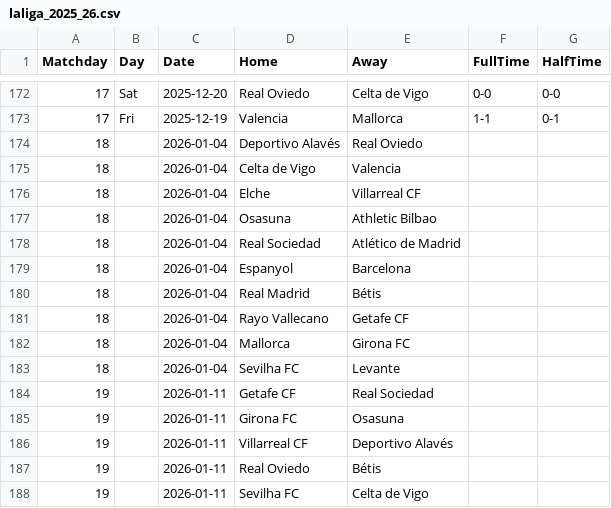
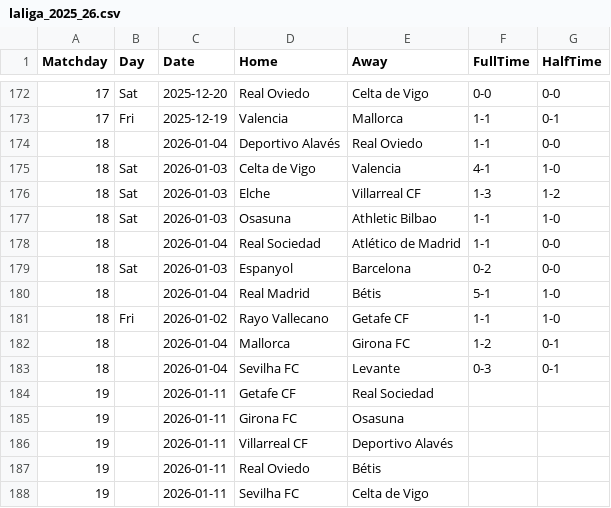
Before and after one commit to joaopssa/BISS, a CSV file: Backend/data/matches/laliga/laliga_2025_26.csv, drawn as a sheet; only a part is shown, gaps mark what is left out.

```diff
--- a/Backend/data/matches/laliga/laliga_2025_26.csv
+++ b/Backend/data/matches/laliga/laliga_2025_26.csv
@@ -173,12 +173,12 @@ Matchday,Day,Date,Home,Away,FullTime,HalfTime
 17,Fri,2025-12-19,Valencia,Mallorca,1-1,0-1
-18,,2026-01-04,Deportivo Alavés,Real Oviedo,,
-18,,2026-01-04,Celta de Vigo,Valencia,,
-18,,2026-01-04,Elche,Villarreal CF,,
-18,,2026-01-04,Osasuna,Athletic Bilbao,,
-18,,2026-01-04,Real Sociedad,Atlético de Madrid,,
-18,,2026-01-04,Espanyol,Barcelona,,
-18,,2026-01-04,Real Madrid,Bétis,,
-18,,2026-01-04,Rayo Vallecano,Getafe CF,,
-18,,2026-01-04,Mallorca,Girona FC,,
-18,,2026-01-04,Sevilha FC,Levante,,
+18,,2026-01-04,Deportivo Alavés,Real Oviedo,1-1,0-0
+18,Sat,2026-01-03,Celta de Vigo,Valencia,4-1,1-0
+18,Sat,2026-01-03,Elche,Villarreal CF,1-3,1-2
+18,Sat,2026-01-03,Osasuna,Athletic Bilbao,1-1,1-0
+18,,2026-01-04,Real Sociedad,Atlético de Madrid,1-1,0-0
+18,Sat,2026-01-03,Espanyol,Barcelona,0-2,0-0
+18,,2026-01-04,Real Madrid,Bétis,5-1,1-0
+18,Fri,2026-01-02,Rayo Vallecano,Getafe CF,1-1,1-0
+18,,2026-01-04,Mallorca,Girona FC,1-2,0-1
+18,,2026-01-04,Sevilha FC,Levante,0-3,0-1
 19,,2026-01-11,Getafe CF,Real Sociedad,,
```
Also changed, not shown: Backend/data/matches/premier-league/2025_26_premierleague.csv, Backend/data/matches/serie-a-tim/seriea_2025_26.csv, 7 other files.
